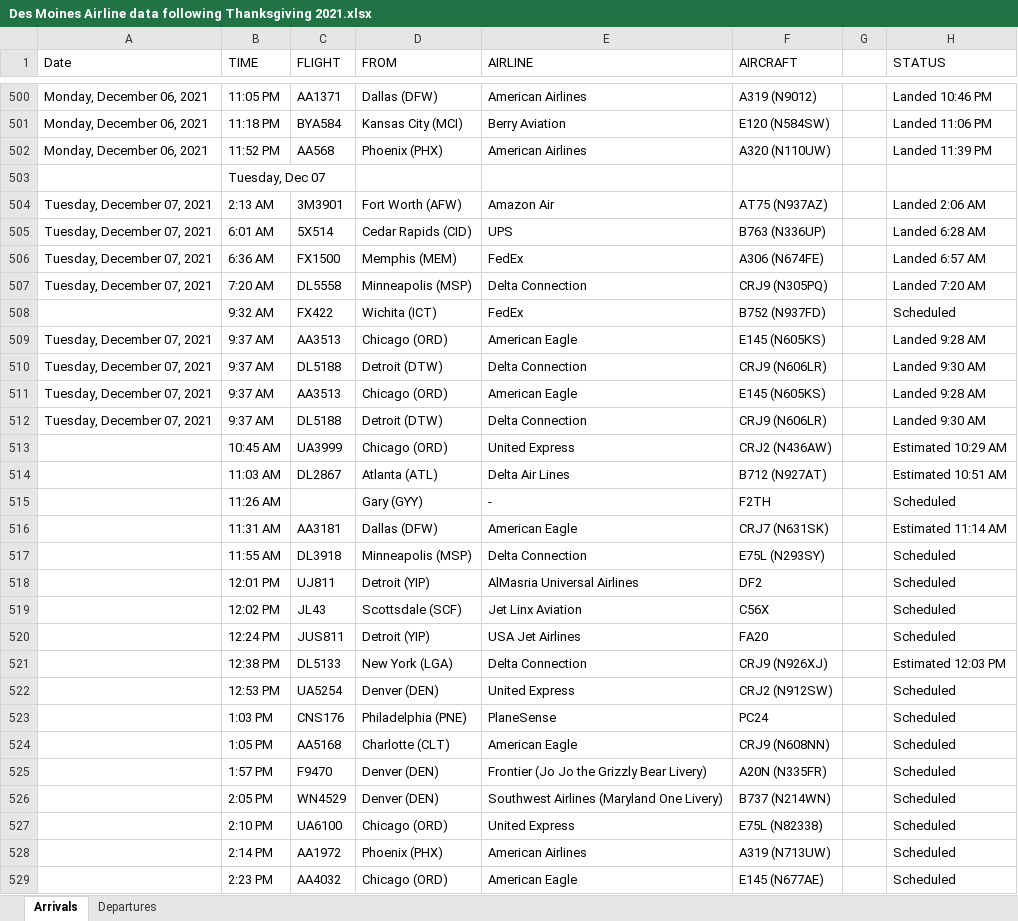
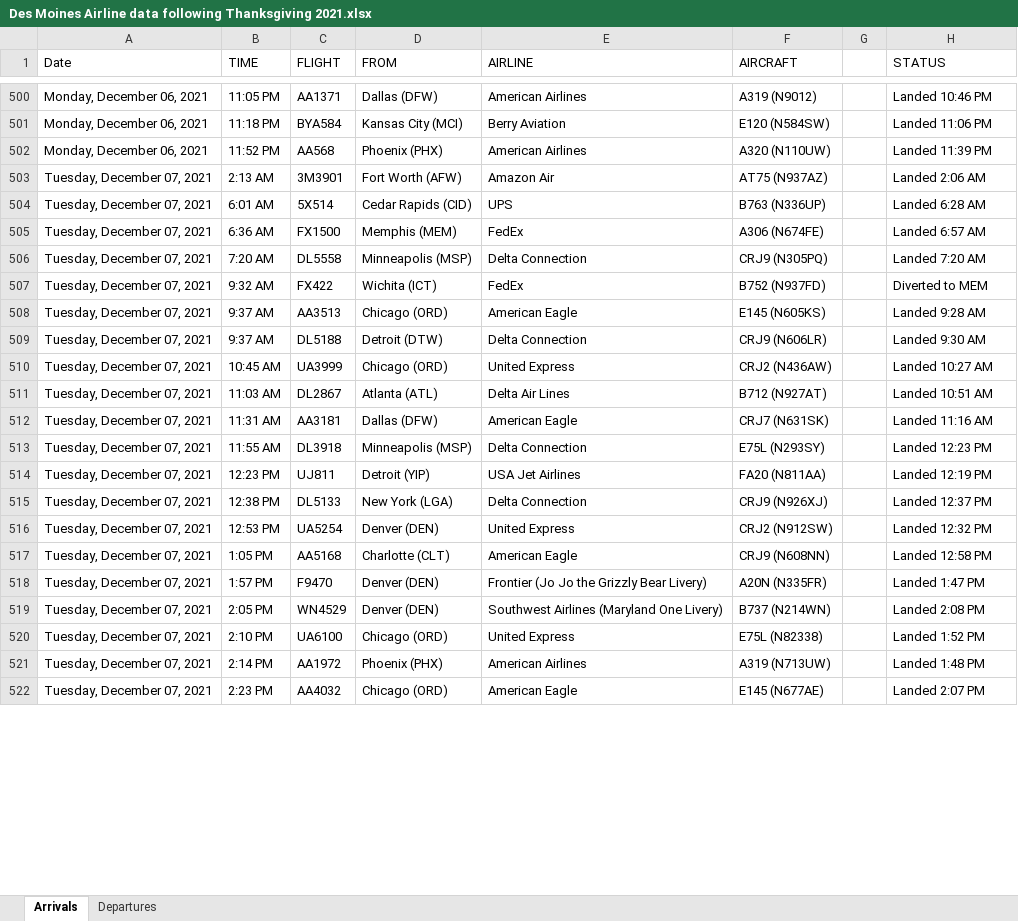
Before and after one commit to profSeeger/LVM-Code, an Excel workbook: codeLibrary/R/R/airlineData/Des Moines Airline data following Thanksgiving 2021.xlsx, sheet Arrivals, drawn as a sheet; only a part is shown, gaps mark what is left out; values as stored, in another font and other column widths than the file's, no cell formats; removed rows and columns are numbered as before the commit, all else as after; the diff covers the shown part only; the diff names each change by its address in the sheet, - before the commit and + after, or states it on an @@ line.

Commit message:
Update Des Moines Airline data following Thanksgiving 2021.xlsx

```diff
--- a/codeLibrary/R/R/airlineData/Des Moines Airline data following Thanksgiving 2021.xlsx (sheet Arrivals)
+++ b/codeLibrary/R/R/airlineData/Des Moines Airline data following Thanksgiving 2021.xlsx (sheet Arrivals)
-row 503:  | Tuesday, Dec 07
-A507 (Date): (empty)
+A507 (Date): Tuesday, December 07, 2021
-H507 (STATUS): Scheduled
+H507 (STATUS): Diverted to MEM
-row 511: Tuesday, December 07, 2021 | 9:37 AM | AA3513 | Chicago (ORD) | American Eagle | E145 (N605KS) |  | Landed 9:28 AM
-row 512: Tuesday, December 07, 2021 | 9:37 AM | DL5188 | Detroit (DTW) | Delta Connection | CRJ9 (N606LR) |  | Landed 9:30 AM
-A510:A511 (Date): (empty)
+A510:A511 (Date): Tuesday, December 07, 2021
-H510 (STATUS): Estimated 10:29 AM
+H510 (STATUS): Landed 10:27 AM
-H511 (STATUS): Estimated 10:51 AM
+H511 (STATUS): Landed 10:51 AM
-row 515:  | 11:26 AM |  | Gary (GYY) | - | F2TH |  | Scheduled
-A512:A513 (Date): (empty)
+A512:A513 (Date): Tuesday, December 07, 2021
-H512 (STATUS): Estimated 11:14 AM
+H512 (STATUS): Landed 11:16 AM
-H513 (STATUS): Scheduled
+H513 (STATUS): Landed 12:23 PM
-row 518:  | 12:01 PM | UJ811 | Detroit (YIP) | AlMasria Universal Airlines | DF2 |  | Scheduled
-row 519:  | 12:02 PM | JL43 | Scottsdale (SCF) | Jet Linx Aviation | C56X |  | Scheduled
-row 520:  | 12:24 PM | JUS811 | Detroit (YIP) | USA Jet Airlines | FA20 |  | Scheduled
+row 514: Tuesday, December 07, 2021 | 12:23 PM | UJ811 | Detroit (YIP) | USA Jet Airlines | FA20 (N811AA) |  | Landed 12:19 PM
-A515:A516 (Date): (empty)
+A515:A516 (Date): Tuesday, December 07, 2021
-H515 (STATUS): Estimated 12:03 PM
+H515 (STATUS): Landed 12:37 PM
-H516 (STATUS): Scheduled
+H516 (STATUS): Landed 12:32 PM
-row 523:  | 1:03 PM | CNS176 | Philadelphia (PNE) | PlaneSense | PC24 |  | Scheduled
-A517:A522 (Date): (empty)
+A517:A522 (Date): Tuesday, December 07, 2021
-H517 (STATUS): Scheduled
+H517 (STATUS): Landed 12:58 PM
-H518 (STATUS): Scheduled
+H518 (STATUS): Landed 1:47 PM
-H519 (STATUS): Scheduled
+H519 (STATUS): Landed 2:08 PM
-H520 (STATUS): Scheduled
+H520 (STATUS): Landed 1:52 PM
-H521 (STATUS): Scheduled
+H521 (STATUS): Landed 1:48 PM
-H522 (STATUS): Scheduled
+H522 (STATUS): Landed 2:07 PM
```
Also changed, not shown: 63 added rows, 1 removed row, 2 moved rows and 69 edited cells elsewhere in this sheet, sheet Departures, cell formats.
